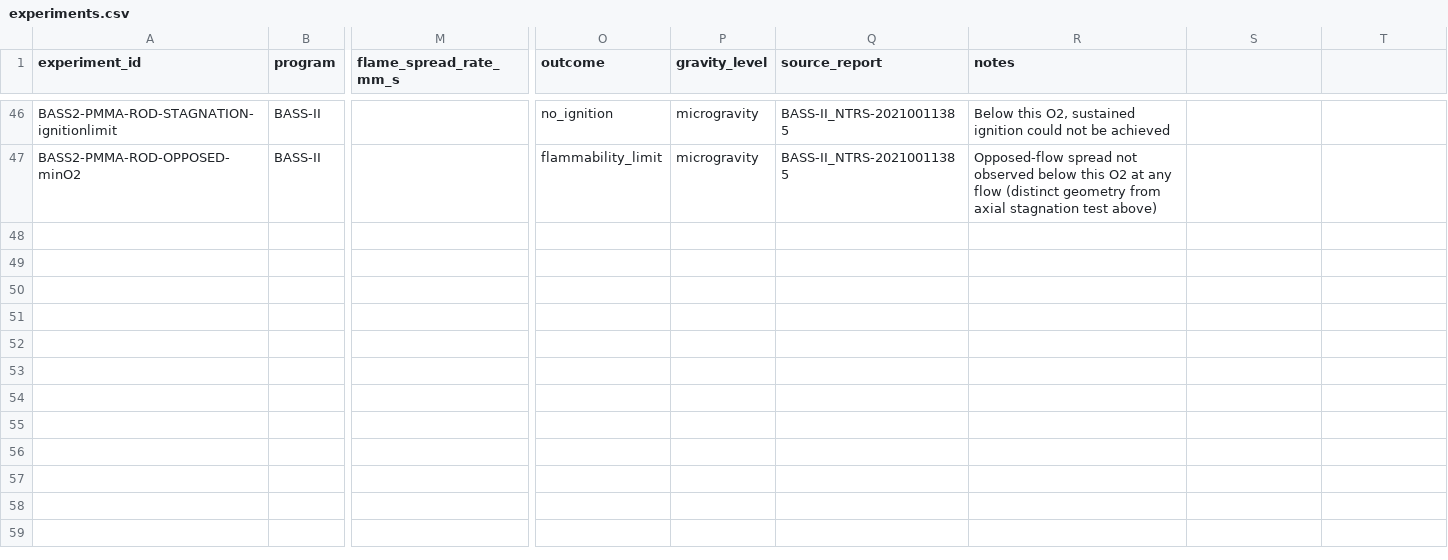
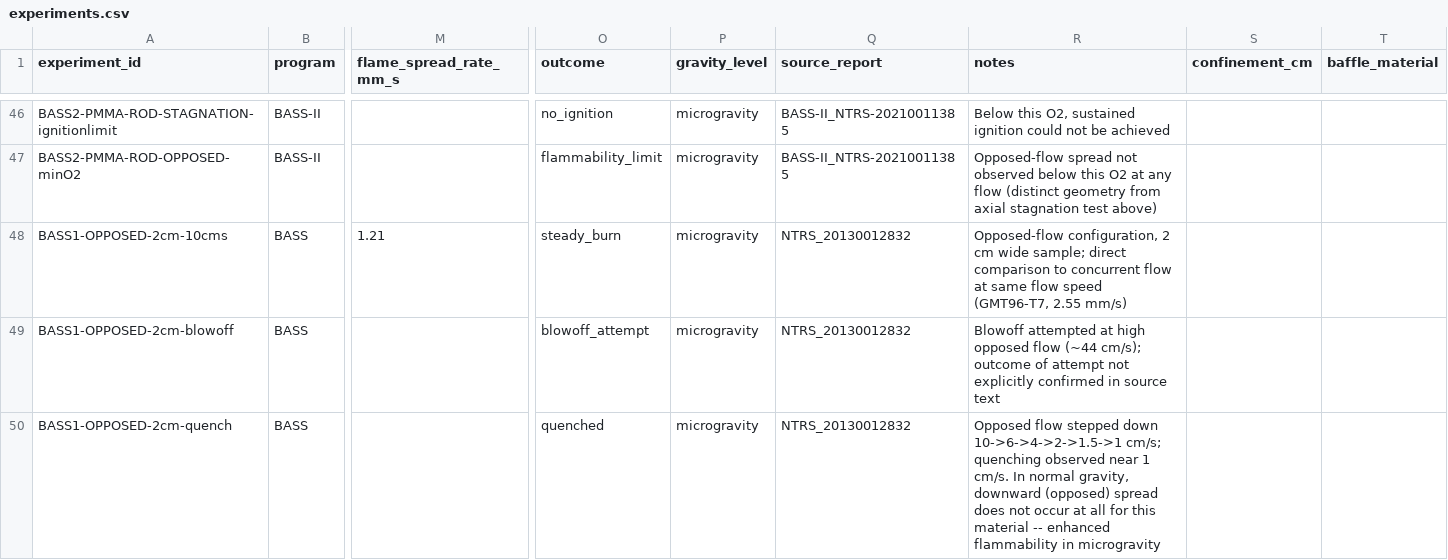
Before and after one commit to Daaksh05/flame-in-freefall, a CSV file: data/processed/experiments.csv, drawn as a sheet; only a part is shown, gaps mark what is left out; rows hold the shown columns only; the diff covers the shown part only; the diff names each change by its address in the sheet, - before the commit and + after, or states it on an @@ line.

```diff
--- a/data/processed/experiments.csv
+++ b/data/processed/experiments.csv
-S1: (empty)
+S1: confinement_cm
-T1: (empty)
+T1: baffle_material
+row 48: BASS1-OPPOSED-2cm-10cms | BASS | 1.21 | steady_burn | microgravity | NTRS_20130012832 | Opposed-flow configuration, 2 cm wide sample; direct comparison to concurrent flow at same flow speed (GMT96-T7, 2.55 mm/s)
+row 49: BASS1-OPPOSED-2cm-blowoff | BASS |  | blowoff_attempt | microgravity | NTRS_20130012832 | Blowoff attempted at high opposed flow (~44 cm/s); outcome of attempt not explicitly confirmed in source text
+row 50: BASS1-OPPOSED-2cm-quench | BASS |  | quenched | microgravity | NTRS_20130012832 | Opposed flow stepped down 10->6->4->2->1.5->1 cm/s; quenching observed near 1 cm/s. In normal gravity, downward (opposed) spread does not occur at all for this material -- enhanced flammability in microgravity
```
Also changed, not shown: 2 added rows and 2 edited cells elsewhere in this file, 3 other files.
